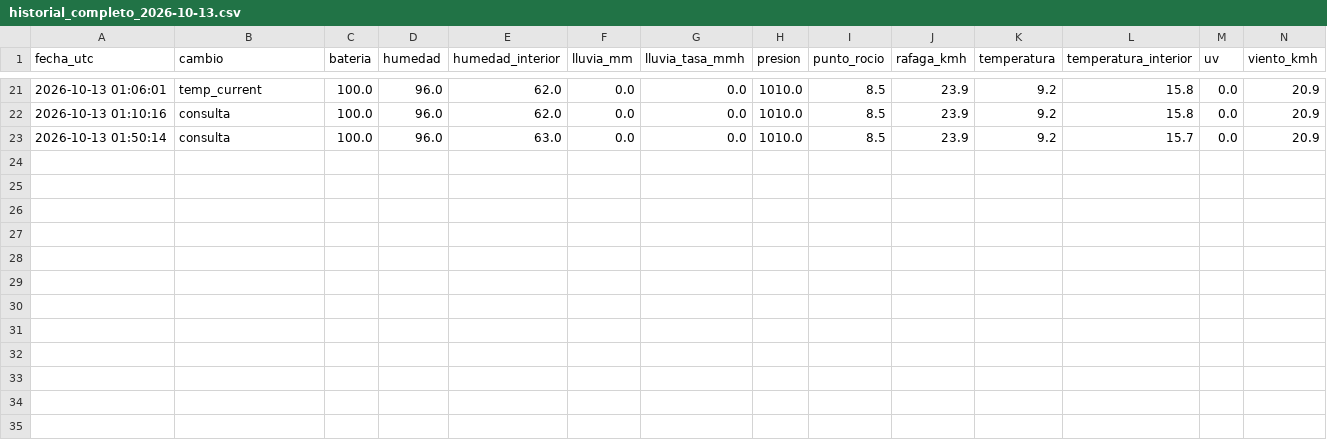
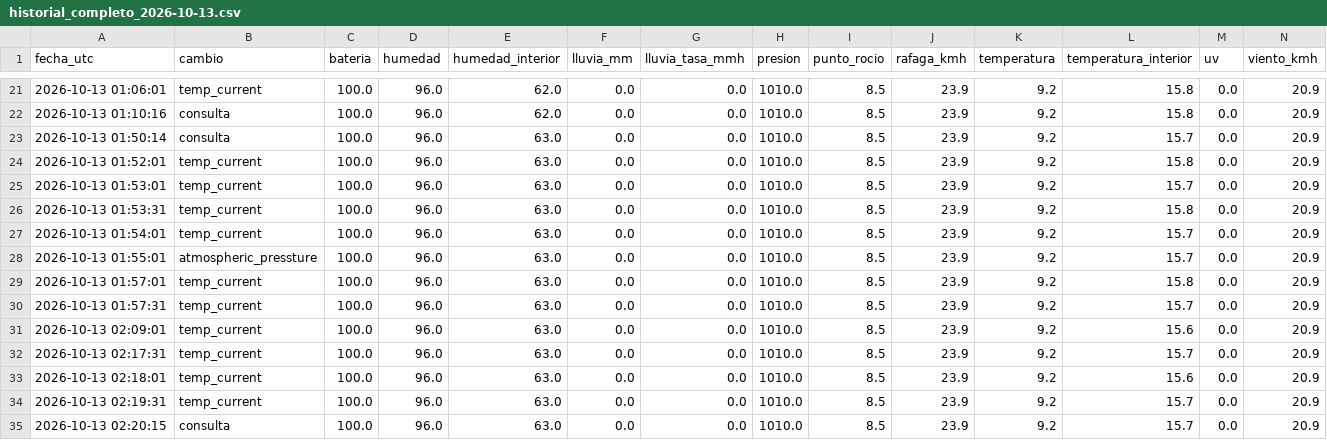
Before and after one commit to nacho7600/eldoradito, a CSV file: data/historial_completo_2026-10-13.csv, drawn as a sheet; only a part is shown, gaps mark what is left out; the diff names each change by its address in the sheet, - before the commit and + after, or states it on an @@ line.

```diff
--- a/data/historial_completo_2026-10-13.csv
+++ b/data/historial_completo_2026-10-13.csv
+row 24: 2026-10-13 01:52:01 | temp_current | 100.0 | 96.0 | 63.0 | 0.0 | 0.0 | 1010.0 | 8.5 | 23.9 | 9.2 | 15.8 | 0.0 | 20.9
+row 25: 2026-10-13 01:53:01 | temp_current | 100.0 | 96.0 | 63.0 | 0.0 | 0.0 | 1010.0 | 8.5 | 23.9 | 9.2 | 15.7 | 0.0 | 20.9
+row 26: 2026-10-13 01:53:31 | temp_current | 100.0 | 96.0 | 63.0 | 0.0 | 0.0 | 1010.0 | 8.5 | 23.9 | 9.2 | 15.8 | 0.0 | 20.9
+row 27: 2026-10-13 01:54:01 | temp_current | 100.0 | 96.0 | 63.0 | 0.0 | 0.0 | 1010.0 | 8.5 | 23.9 | 9.2 | 15.7 | 0.0 | 20.9
+row 28: 2026-10-13 01:55:01 | atmospheric_pressture | 100.0 | 96.0 | 63.0 | 0.0 | 0.0 | 1010.0 | 8.5 | 23.9 | 9.2 | 15.7 | 0.0 | 20.9
+row 29: 2026-10-13 01:57:01 | temp_current | 100.0 | 96.0 | 63.0 | 0.0 | 0.0 | 1010.0 | 8.5 | 23.9 | 9.2 | 15.8 | 0.0 | 20.9
+row 30: 2026-10-13 01:57:31 | temp_current | 100.0 | 96.0 | 63.0 | 0.0 | 0.0 | 1010.0 | 8.5 | 23.9 | 9.2 | 15.7 | 0.0 | 20.9
+row 31: 2026-10-13 02:09:01 | temp_current | 100.0 | 96.0 | 63.0 | 0.0 | 0.0 | 1010.0 | 8.5 | 23.9 | 9.2 | 15.6 | 0.0 | 20.9
+row 32: 2026-10-13 02:17:31 | temp_current | 100.0 | 96.0 | 63.0 | 0.0 | 0.0 | 1010.0 | 8.5 | 23.9 | 9.2 | 15.7 | 0.0 | 20.9
+row 33: 2026-10-13 02:18:01 | temp_current | 100.0 | 96.0 | 63.0 | 0.0 | 0.0 | 1010.0 | 8.5 | 23.9 | 9.2 | 15.6 | 0.0 | 20.9
+row 34: 2026-10-13 02:19:31 | temp_current | 100.0 | 96.0 | 63.0 | 0.0 | 0.0 | 1010.0 | 8.5 | 23.9 | 9.2 | 15.7 | 0.0 | 20.9
+row 35: 2026-10-13 02:20:15 | consulta | 100.0 | 96.0 | 63.0 | 0.0 | 0.0 | 1010.0 | 8.5 | 23.9 | 9.2 | 15.7 | 0.0 | 20.9
```
Also changed, not shown: data/historial.csv, 1 other file.
